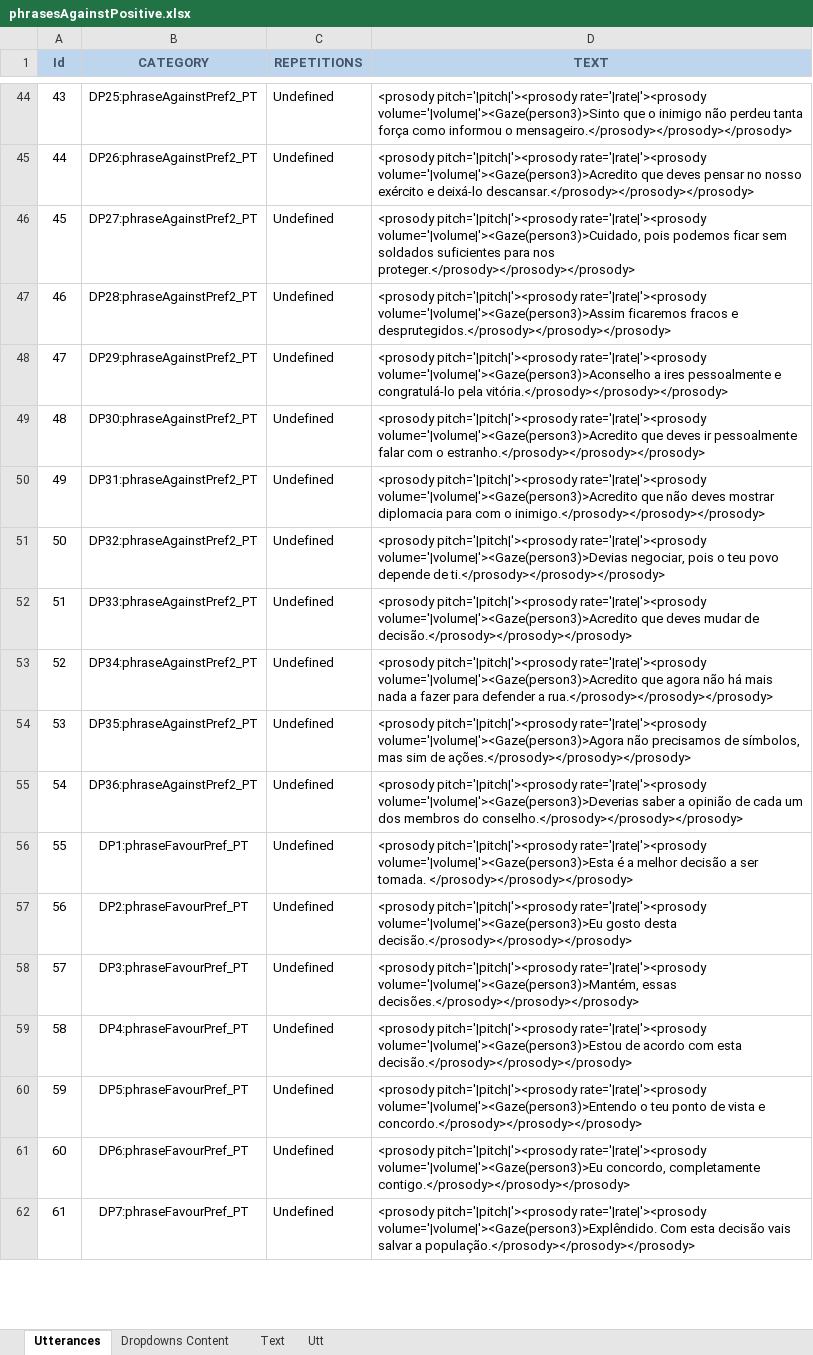
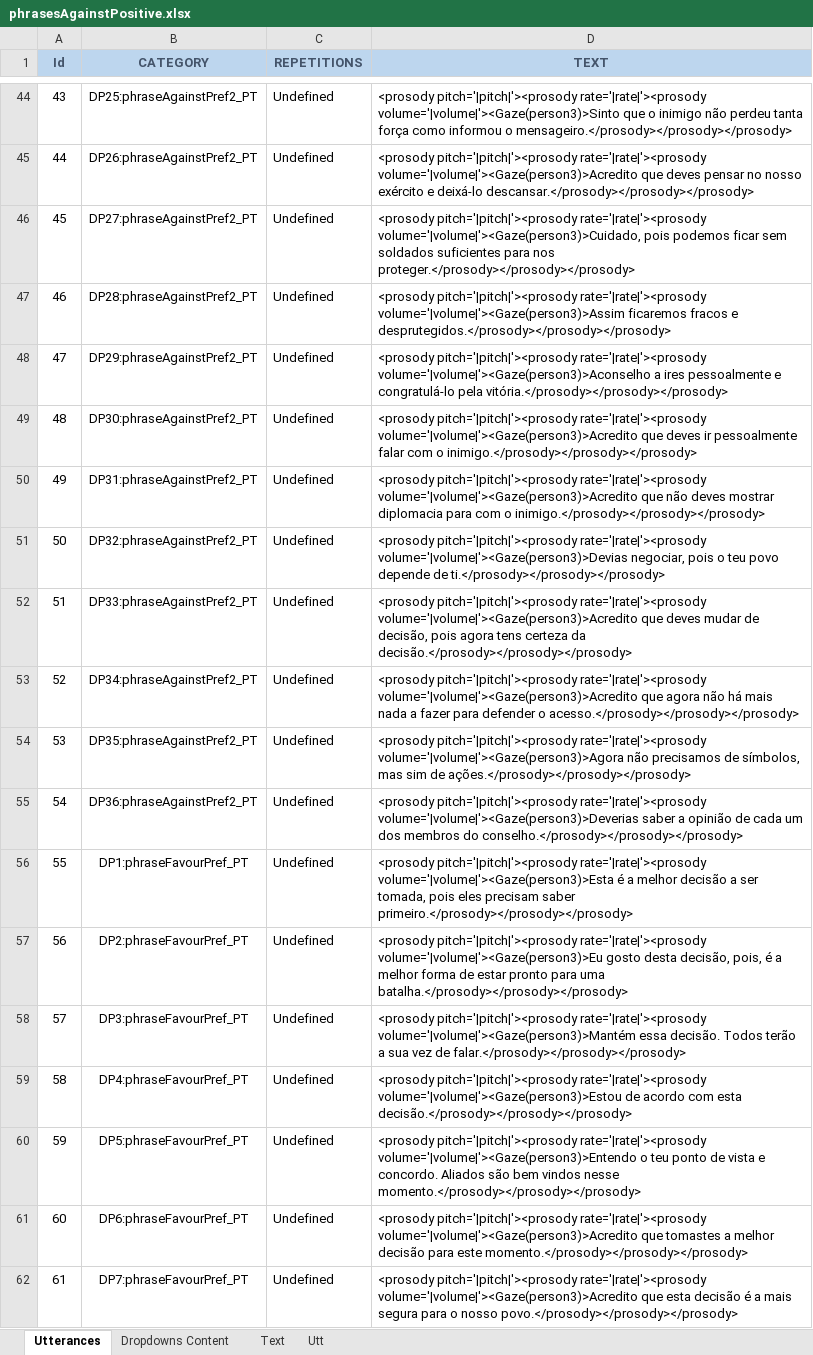
Before and after one commit to MariaJoseF/Storytelling_SR, an Excel workbook: SOP/Utterances/phrasesAgainstPositive.xlsx, sheet Utterances, drawn as a sheet; only a part is shown, gaps mark what is left out; values as stored, in another font and other column widths than the file's, no borders; table styles not drawn; the diff covers the shown part only; the diff names each change by its address in the sheet, - before the commit and + after, or states it on an @@ line.

Commit message:
Utterances modified

```diff
--- a/SOP/Utterances/phrasesAgainstPositive.xlsx (sheet Utterances)
+++ b/SOP/Utterances/phrasesAgainstPositive.xlsx (sheet Utterances)
-D49 (TEXT): …com o estranho.</prosody></prosody></prosody>
+D49 (TEXT): …com o inimigo.</prosody></prosody></prosody>
-D52 (TEXT): …mudar de decisão.</prosody></prosody></prosody>
+D52 (TEXT): …mudar de decisão, pois agora tens certeza da decisão.</prosody></prosody></prosody>
-D53 (TEXT): …para defender a rua.</prosody></prosody></prosody>
+D53 (TEXT): …para defender o acesso.</prosody></prosody></prosody>
-D56 (TEXT): …a ser tomada. </prosody></prosody></prosody>
+D56 (TEXT): …a ser tomada, pois eles precisam saber primeiro.</prosody></prosody></prosody>
-D57 (TEXT): …gosto desta decisão.</prosody></prosody></prosody>
+D57 (TEXT): …gosto desta decisão, pois, é a melhor forma de estar pronto para uma batalha.</prosody></prosody></prosody>
-D58 (TEXT): …pitch='|pitch|'><prosody rate='|rate|'><prosody volume='|volume|'><Gaze(person3)>Mantém, essas decisões.</prosody></prosody></prosody>
+D58 (TEXT): …pitch='|pitch|'><prosody rate='|rate|'><prosody volume='|volume|'><Gaze(person3)>Mantém essa decisão. Todos terão a sua vez de falar.</prosody></prosody></prosody>
-D60 (TEXT): …vista e concordo.</prosody></prosody></prosody>
+D60 (TEXT): …vista e concordo. Aliados são bem vindos nesse momento.</prosody></prosody></prosody>
-D61 (TEXT): …pitch='|pitch|'><prosody rate='|rate|'><prosody volume='|volume|'><Gaze(person3)>Eu concordo, completamente contigo.</prosody></prosody></prosody>
+D61 (TEXT): …pitch='|pitch|'><prosody rate='|rate|'><prosody volume='|volume|'><Gaze(person3)>Acredito que tomastes a melhor decisão para este momento.</prosody></prosody></prosody>
-D62 (TEXT): …pitch='|pitch|'><prosody rate='|rate|'><prosody volume='|volume|'><Gaze(person3)>Explêndido. Com esta decisão vais salvar a população.</prosody></prosody></prosody>
+D62 (TEXT): …pitch='|pitch|'><prosody rate='|rate|'><prosody volume='|volume|'><Gaze(person3)>Acredito que esta decisão é a mais segura para o nosso povo.</prosody></prosody></prosody>
```
Also changed, not shown: 125 edited cells elsewhere in this sheet, sheet Text.
